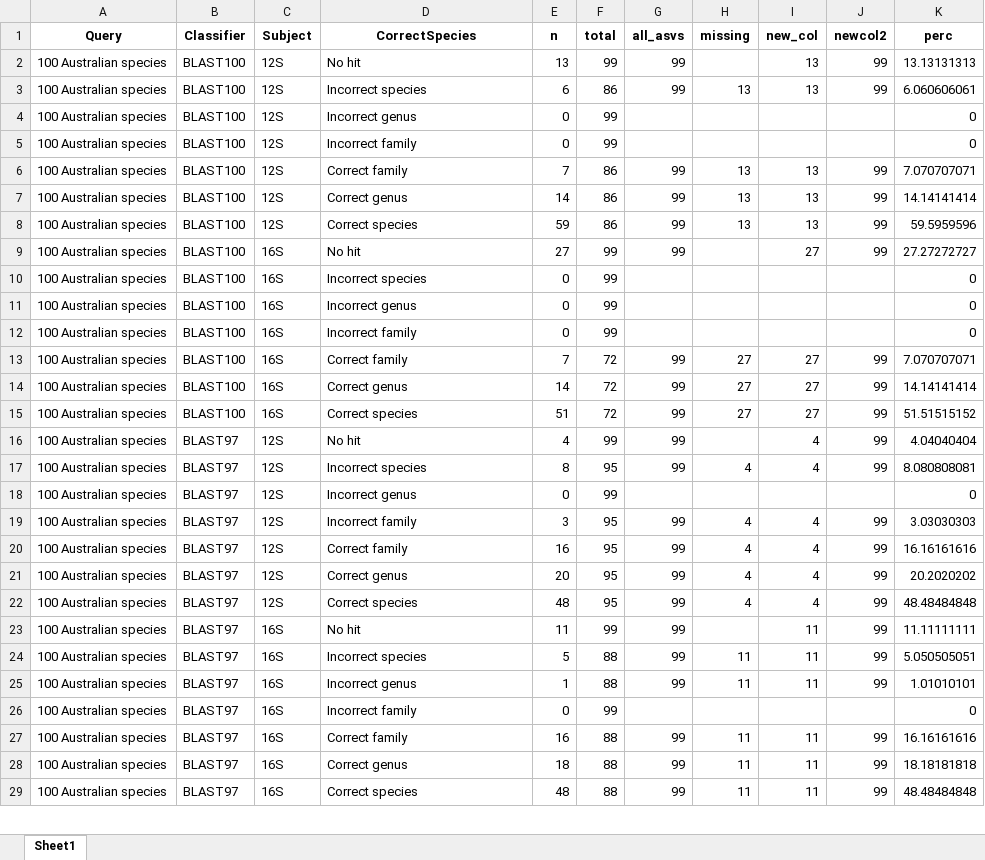
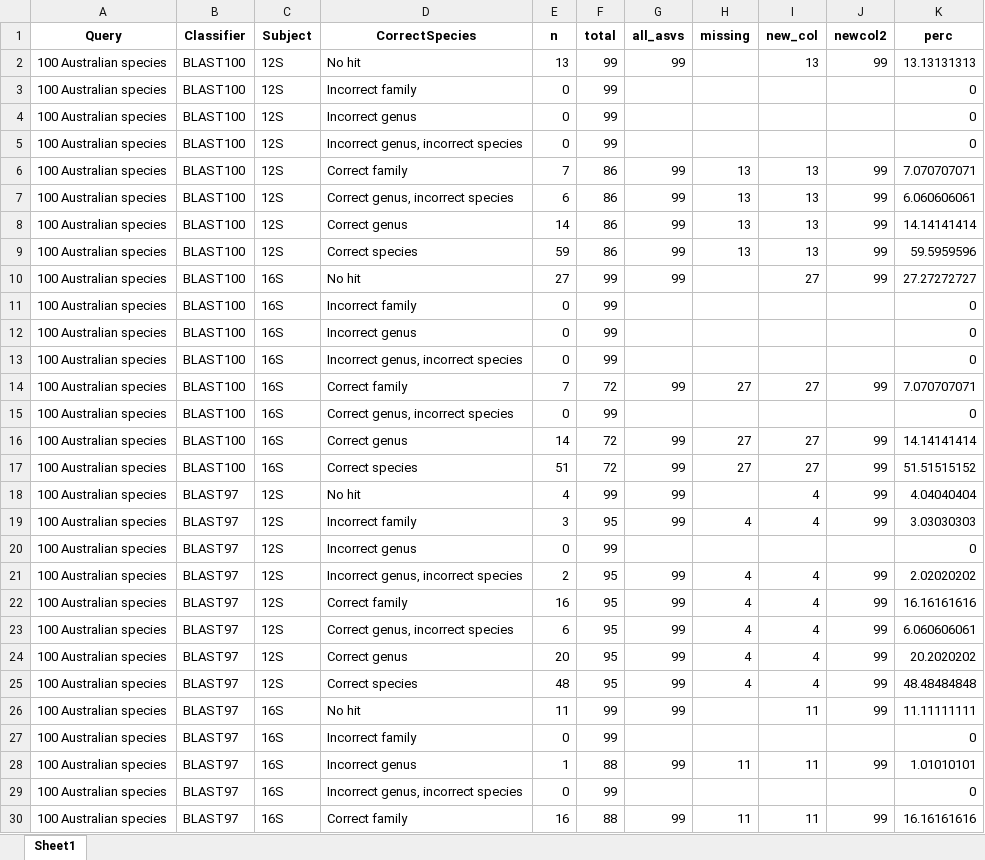
Before and after one commit to Computational-Biology-OceanOmics/OceanOmics-classifier-comparison, an Excel workbook: results/tables/Counted_correctness.xlsx, sheet Sheet1, drawn as a sheet; only a part is shown; the shorter side is filled out with more unchanged rows; values as stored, in another font and other column widths than the file's, no borders; addresses are those after the commit; the diff covers the shown part only; the diff names each change by its address in the sheet, - before the commit and + after, or states it on an @@ line.

Commit message:
better detail in correctness fgure

```diff
--- a/results/tables/Counted_correctness.xlsx (sheet Sheet1)
+++ b/results/tables/Counted_correctness.xlsx (sheet Sheet1)
-D3 (CorrectSpecies): Incorrect species
+D3 (CorrectSpecies): Incorrect family
-E3 (n): 6
+E3 (n): 0
-F3 (total): 86
+F3 (total): 99
-G3 (all_asvs): 99
+G3 (all_asvs): (empty)
-H3 (missing): 13
+H3 (missing): (empty)
-I3 (new_col): 13
+I3 (new_col): (empty)
-J3 (newcol2): 99
+J3 (newcol2): (empty)
-K3 (perc): 6.060606061
+K3 (perc): 0
-D5 (CorrectSpecies): Incorrect family
+D5 (CorrectSpecies): Incorrect genus, incorrect species
+row 7: 100 Australian species | BLAST100 | 12S | Correct genus, incorrect species | 6 | 86 | 99 | 13 | 13 | 99 | 6.060606061
-D11 (CorrectSpecies): Incorrect species
+D11 (CorrectSpecies): Incorrect family
-D13 (CorrectSpecies): Incorrect family
+D13 (CorrectSpecies): Incorrect genus, incorrect species
+row 15: 100 Australian species | BLAST100 | 16S | Correct genus, incorrect species | 0 | 99 |  |  |  |  | 0
-D19 (CorrectSpecies): Incorrect species
+D19 (CorrectSpecies): Incorrect family
-E19 (n): 8
+E19 (n): 3
-K19 (perc): 8.080808081
+K19 (perc): 3.03030303
-D21 (CorrectSpecies): Incorrect family
+D21 (CorrectSpecies): Incorrect genus, incorrect species
-E21 (n): 3
+E21 (n): 2
-K21 (perc): 3.03030303
+K21 (perc): 2.02020202
+row 23: 100 Australian species | BLAST97 | 12S | Correct genus, incorrect species | 6 | 95 | 99 | 4 | 4 | 99 | 6.060606061
-D27 (CorrectSpecies): Incorrect species
+D27 (CorrectSpecies): Incorrect family
-E27 (n): 5
+E27 (n): 0
-F27 (total): 88
+F27 (total): 99
-G27 (all_asvs): 99
+G27 (all_asvs): (empty)
-H27 (missing): 11
+H27 (missing): (empty)
-I27 (new_col): 11
+I27 (new_col): (empty)
-J27 (newcol2): 99
+J27 (newcol2): (empty)
-K27 (perc): 5.050505051
+K27 (perc): 0
-D29 (CorrectSpecies): Incorrect family
+D29 (CorrectSpecies): Incorrect genus, incorrect species
```
Also changed, not shown: 68 added rows, 11 removed rows and 587 edited cells elsewhere in this sheet, 4 other files.
